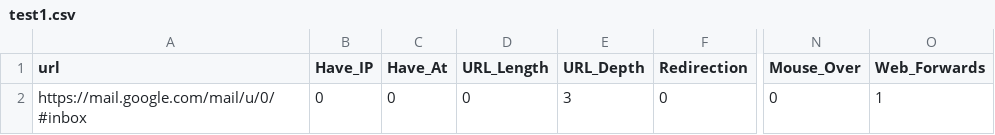
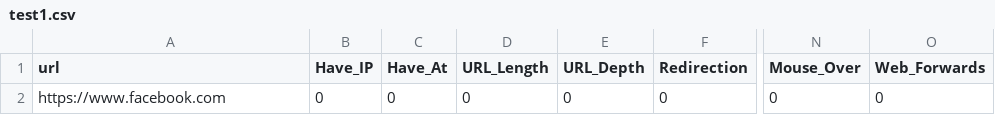
Before and after one commit to thanushan96/Phishing-URL-Detection-System-API, a CSV file: NLP based detection/test1.csv, drawn as a sheet; only a part is shown, gaps mark what is left out; the diff names each change by its address in the sheet, - before the commit and + after, or states it on an @@ line.

```diff
--- a/NLP based detection/test1.csv
+++ b/NLP based detection/test1.csv
-A2 (url): https://mail.google.com/mail/u/0/#inbox
+A2 (url): https://www.facebook.com
-E2 (URL_Depth): 3
+E2 (URL_Depth): 0
-O2 (Web_Forwards): 1
+O2 (Web_Forwards): 0
```
Also changed, not shown: 4 other files.
